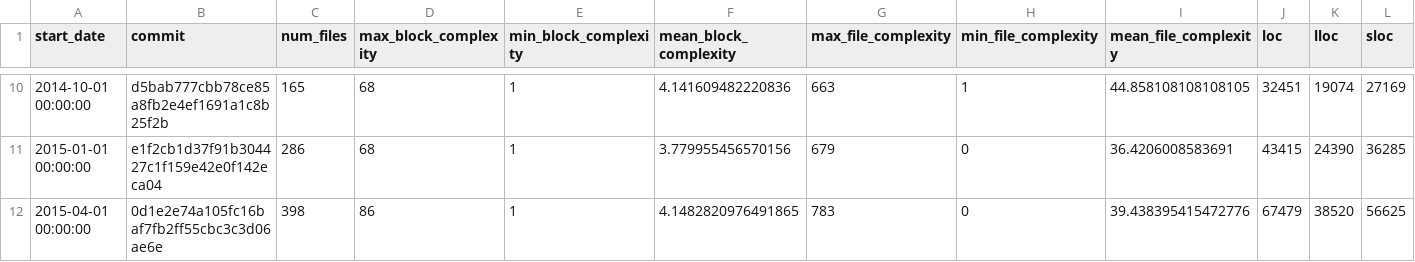
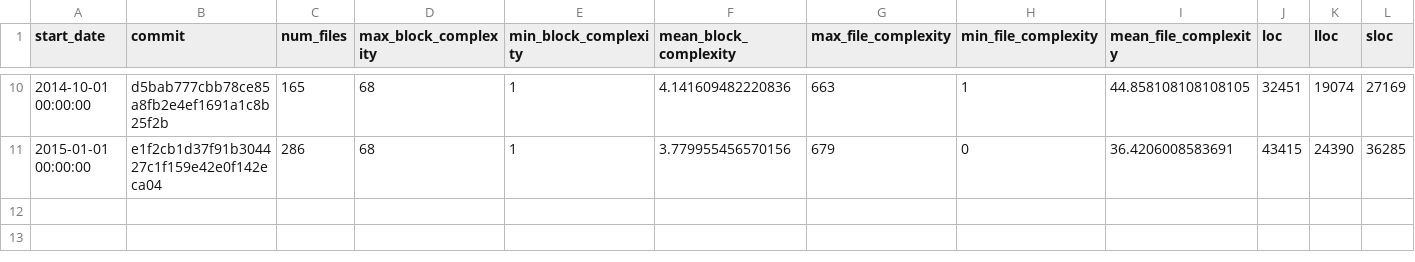
Before and after one commit to boydjj/code_quality_and_stack_overflow, a CSV file: data/ansible/metrics_summary.csv, drawn as a sheet; only a part is shown, gaps mark what is left out; rows hold the shown columns only; the diff names each change by its address in the sheet, - before the commit and + after, or states it on an @@ line.

```diff
--- a/data/ansible/metrics_summary.csv
+++ b/data/ansible/metrics_summary.csv
-row 12: 2015-04-01 00:00:00 | 0d1e2e74a105fc16baf7fb2ff55cbc3c3d06ae6e | 398 | 86 | 1 | 4.1482820976491865 | 783 | 0 | 39.438395415472776 | 67479 | 38520 | 56625
```
Also changed, not shown: data/concatenated_summaries.csv, data/django/metrics_summary.csv, 24 other files.
